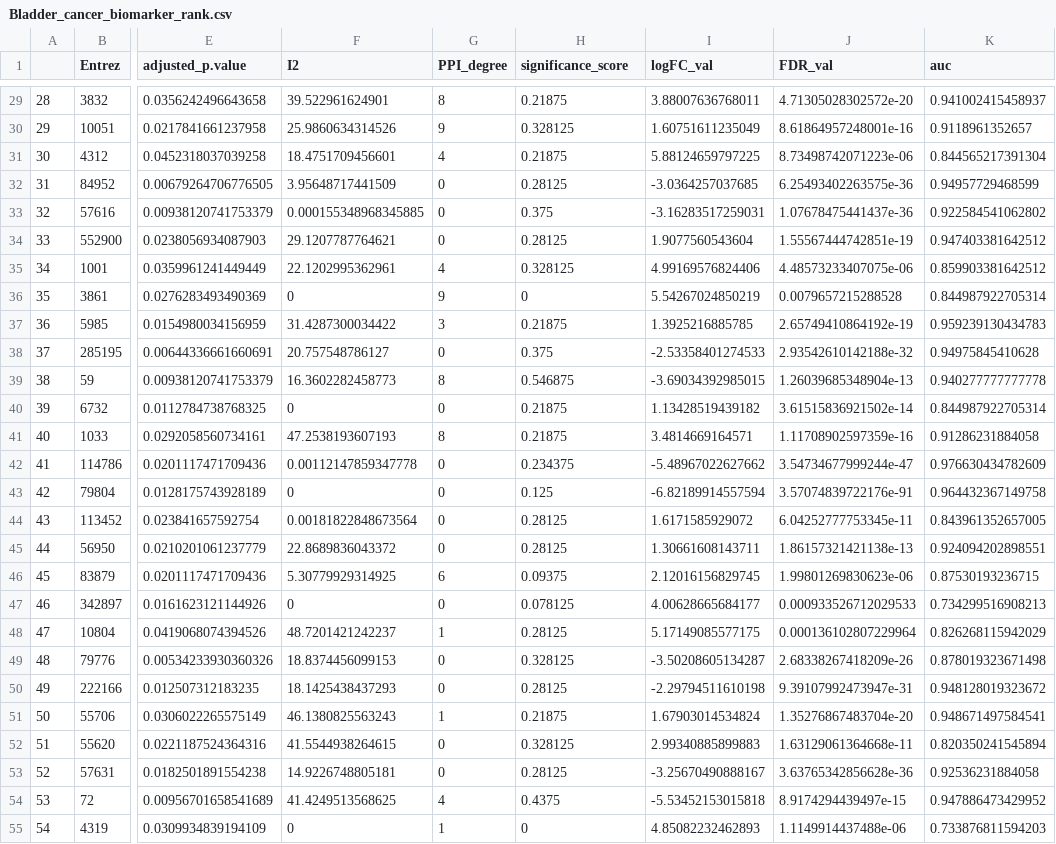
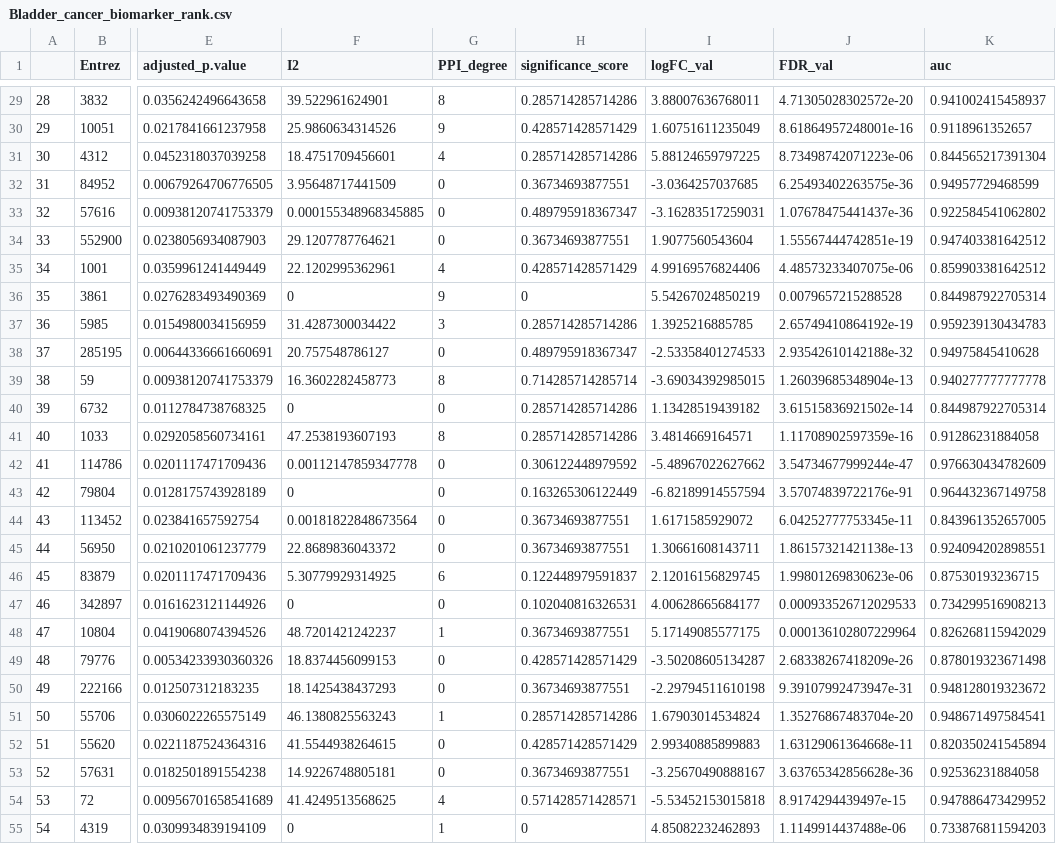
Before and after one commit to RioGen-Tecnologia/Projeto_TCC_2026_Guilherme_Miranda, a CSV file: results/biomarker_results/Bladder_cancer_biomarker_rank.csv, drawn as a sheet; only a part is shown, gaps mark what is left out; the diff covers the shown part only; the diff names each change by its address in the sheet, - before the commit and + after, or states it on an @@ line.

Commit message:
Significance correction
Conserto de um erro, o numero de datasets totais eram 7, não 8

```diff
--- a/results/biomarker_results/Bladder_cancer_biomarker_rank.csv
+++ b/results/biomarker_results/Bladder_cancer_biomarker_rank.csv
-H29 (significance_score): 0.21875
+H29 (significance_score): 0.285714285714286
-H30 (significance_score): 0.328125
+H30 (significance_score): 0.428571428571429
-H31 (significance_score): 0.21875
+H31 (significance_score): 0.285714285714286
-H32 (significance_score): 0.28125
+H32 (significance_score): 0.36734693877551
-H33 (significance_score): 0.375
+H33 (significance_score): 0.489795918367347
-H34 (significance_score): 0.28125
+H34 (significance_score): 0.36734693877551
-H35 (significance_score): 0.328125
+H35 (significance_score): 0.428571428571429
-H37 (significance_score): 0.21875
+H37 (significance_score): 0.285714285714286
-H38 (significance_score): 0.375
+H38 (significance_score): 0.489795918367347
-H39 (significance_score): 0.546875
+H39 (significance_score): 0.714285714285714
-H40:H41 (significance_score): 0.21875
+H40:H41 (significance_score): 0.285714285714286
-H42 (significance_score): 0.234375
+H42 (significance_score): 0.306122448979592
-H43 (significance_score): 0.125
+H43 (significance_score): 0.163265306122449
-H44:H45 (significance_score): 0.28125
+H44:H45 (significance_score): 0.36734693877551
-H46 (significance_score): 0.09375
+H46 (significance_score): 0.122448979591837
-H47 (significance_score): 0.078125
+H47 (significance_score): 0.102040816326531
-H48 (significance_score): 0.28125
+H48 (significance_score): 0.36734693877551
-H49 (significance_score): 0.328125
+H49 (significance_score): 0.428571428571429
-H50 (significance_score): 0.28125
+H50 (significance_score): 0.36734693877551
-H51 (significance_score): 0.21875
+H51 (significance_score): 0.285714285714286
-H52 (significance_score): 0.328125
+H52 (significance_score): 0.428571428571429
-H53 (significance_score): 0.28125
+H53 (significance_score): 0.36734693877551
-H54 (significance_score): 0.4375
+H54 (significance_score): 0.571428571428571
```
Also changed, not shown: 60 edited cells elsewhere in this file, 2 other files.
